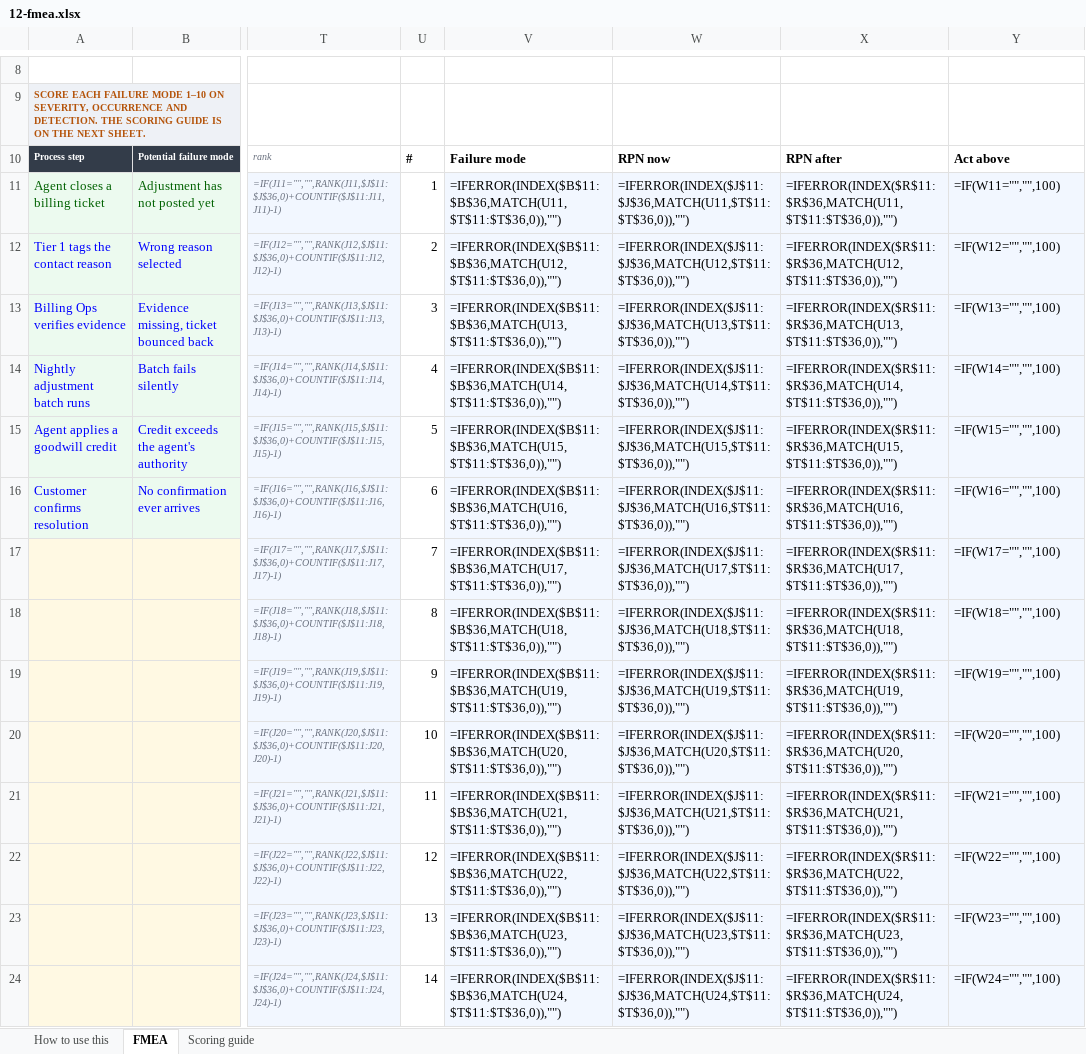
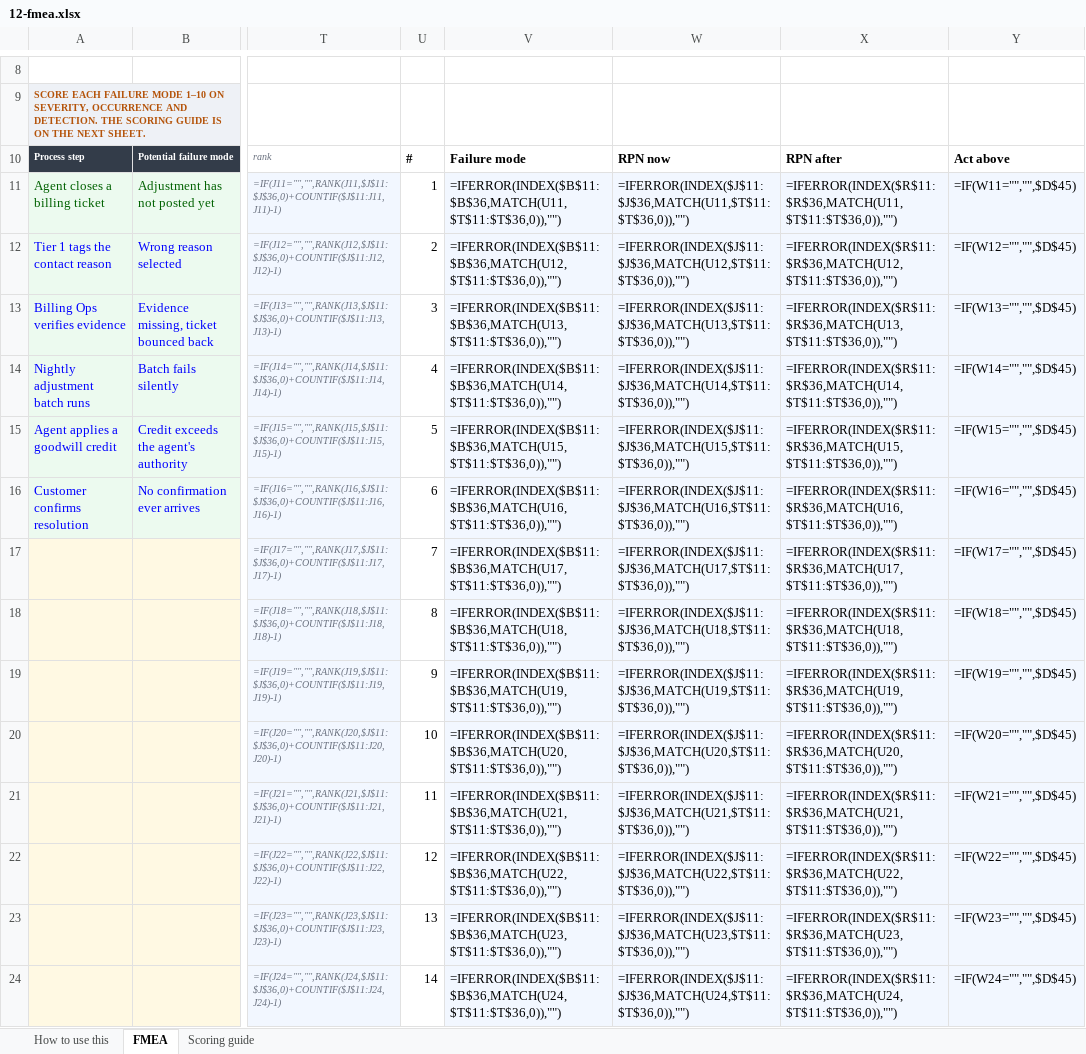
Before and after one commit to Maniwar/six-sigma-blackbelt-support-ops, an Excel workbook: templates/12-fmea.xlsx, sheet FMEA, drawn as a sheet; only a part is shown, gaps mark what is left out; values as stored, in another font and other column widths than the file's, no borders; formulas without a stored value are shown as written; charts and pictures and conditional formats not drawn; the diff covers the shown part only; the diff names each change by its address in the sheet, - before the commit and + after, or states it on an @@ line.

```diff
--- a/templates/12-fmea.xlsx (sheet FMEA)
+++ b/templates/12-fmea.xlsx (sheet FMEA)
-Y11: =IF(W11="","",100)
+Y11: =IF(W11="","",$D$45)
-Y12: =IF(W12="","",100)
+Y12: =IF(W12="","",$D$45)
-Y13: =IF(W13="","",100)
+Y13: =IF(W13="","",$D$45)
-Y14: =IF(W14="","",100)
+Y14: =IF(W14="","",$D$45)
-Y15: =IF(W15="","",100)
+Y15: =IF(W15="","",$D$45)
-Y16: =IF(W16="","",100)
+Y16: =IF(W16="","",$D$45)
-Y17: =IF(W17="","",100)
+Y17: =IF(W17="","",$D$45)
-Y18: =IF(W18="","",100)
+Y18: =IF(W18="","",$D$45)
-Y19: =IF(W19="","",100)
+Y19: =IF(W19="","",$D$45)
-Y20: =IF(W20="","",100)
+Y20: =IF(W20="","",$D$45)
-Y21: =IF(W21="","",100)
+Y21: =IF(W21="","",$D$45)
-Y22: =IF(W22="","",100)
+Y22: =IF(W22="","",$D$45)
-Y23: =IF(W23="","",100)
+Y23: =IF(W23="","",$D$45)
-Y24: =IF(W24="","",100)
+Y24: =IF(W24="","",$D$45)
```
Also changed, not shown: 1 added row, 1 removed row, 15 edited cells and cell formats elsewhere in this sheet, charts or pictures, templates/05-data-collection-plan.xlsx, templates/10-value-stream-map.xlsx, 9 other files.
